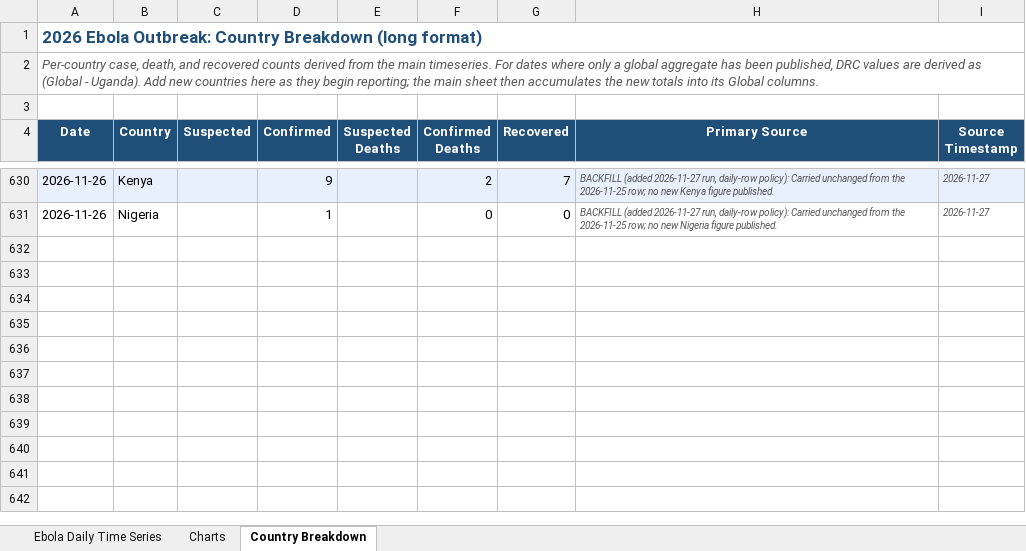
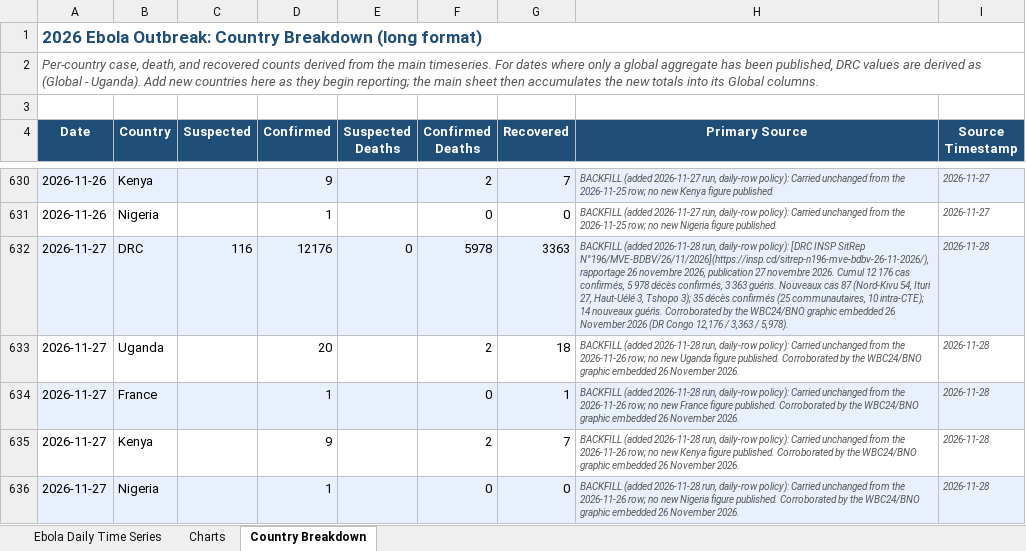
Before and after one commit to webbegole/ebola-bundibugyo-tracker-2026, an Excel workbook: outputs/ebola_timeseries.xlsx, sheet Country Breakdown, drawn as a sheet; only a part is shown, gaps mark what is left out; values as stored, in another font and other column widths than the file's, no borders; the diff names each change by its address in the sheet, - before the commit and + after, or states it on an @@ line.

Commit message:
Daily update 2026-11-28: SitRep 196 fills 11-27 gap at 12,207 confirmed; new cases jump to 87, Nord-Kivu takes 54 of them; 11-28 held as gap

```diff
--- a/outputs/ebola_timeseries.xlsx (sheet Country Breakdown)
+++ b/outputs/ebola_timeseries.xlsx (sheet Country Breakdown)
+row 632: 2026-11-27 | DRC | 116 | 12176 | 0 | 5978 | 3363 | BACKFILL (added 2026-11-28 run, daily-row policy): [DRC INSP SitRep N°196/MVE-BDBV/26/11/2026](https://insp.cd/sitrep-n196-mve-bdbv-26-11-2026/), rapportage 26 novembre 2026, publication 27 novembre 2026. Cumul 12 176 cas confirmés, 5 978 décès confirmés, 3 363 guéris. Nouveaux cas 87 (Nord-Kivu 54, Ituri 27, Haut-Uélé 3, Tshopo 3); 35 décès confirmés (25 communautaires, 10 intra-CTE); 14 nouveaux guéris. Corroborated by the WBC24/BNO graphic embedded 26 November 2026 (DR Congo 12,176 / 3,363 / 5,978). | 2026-11-28
+row 633: 2026-11-27 | Uganda |  | 20 |  | 2 | 18 | BACKFILL (added 2026-11-28 run, daily-row policy): Carried unchanged from the 2026-11-26 row; no new Uganda figure published. Corroborated by the WBC24/BNO graphic embedded 26 November 2026. | 2026-11-28
+row 634: 2026-11-27 | France |  | 1 |  | 0 | 1 | BACKFILL (added 2026-11-28 run, daily-row policy): Carried unchanged from the 2026-11-26 row; no new France figure published. Corroborated by the WBC24/BNO graphic embedded 26 November 2026. | 2026-11-28
+row 635: 2026-11-27 | Kenya |  | 9 |  | 2 | 7 | BACKFILL (added 2026-11-28 run, daily-row policy): Carried unchanged from the 2026-11-26 row; no new Kenya figure published. Corroborated by the WBC24/BNO graphic embedded 26 November 2026. | 2026-11-28
+row 636: 2026-11-27 | Nigeria |  | 1 |  | 0 | 0 | BACKFILL (added 2026-11-28 run, daily-row policy): Carried unchanged from the 2026-11-26 row; no new Nigeria figure published. Corroborated by the WBC24/BNO graphic embedded 26 November 2026. | 2026-11-28
```
Also changed, not shown: sheet Ebola Daily Time Series, sheet Charts, 12 other files.
